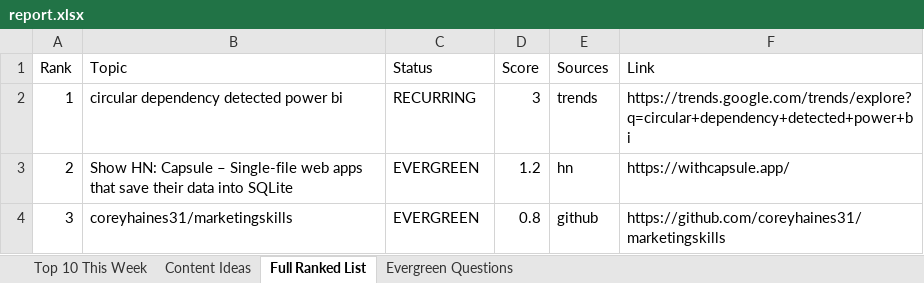
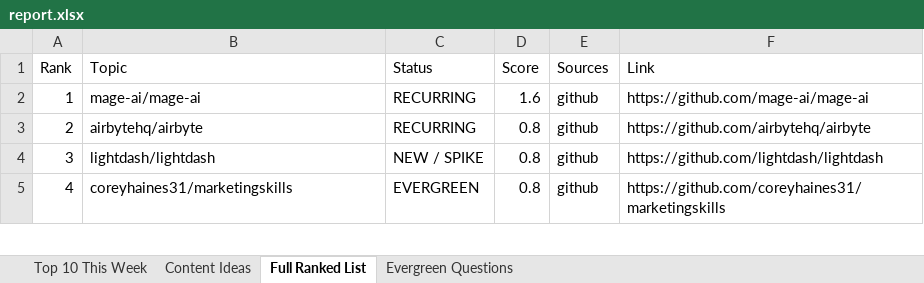
Before and after one commit to raishaldhawan23/trend-tracker, an Excel workbook: report.xlsx, sheet Full Ranked List, drawn as a sheet; only a part is shown; values as stored, in another font and other column widths than the file's, no borders; removed rows and columns are numbered as before the commit, all else as after; the diff covers the shown part only; the diff names each change by its address in the sheet, - before the commit and + after, or states it on an @@ line.

```diff
--- a/report.xlsx (sheet Full Ranked List)
+++ b/report.xlsx (sheet Full Ranked List)
-row 2: 1 | circular dependency detected power bi | RECURRING | 3 | trends | https://trends.google.com/trends/explore?q=circular+dependency+detected+power+bi
-row 3: 2 | Show HN: Capsule – Single-file web apps that save their data into SQLite | EVERGREEN | 1.2 | hn | https://withcapsule.app/
+row 2: 1 | mage-ai/mage-ai | RECURRING | 1.6 | github | https://github.com/mage-ai/mage-ai
+row 3: 2 | airbytehq/airbyte | RECURRING | 0.8 | github | https://github.com/airbytehq/airbyte
+row 4: 3 | lightdash/lightdash | NEW / SPIKE | 0.8 | github | https://github.com/lightdash/lightdash
@@ column A (Rank) renumbered in row 5 @@
```
Also changed, not shown: other rows of this sheet, sheet Content Ideas, sheet Top 10 This Week, sheet Evergreen Questions, reports/report_2026-09-19.xlsx, 4 other files.
